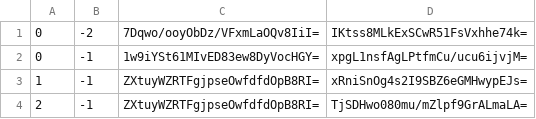
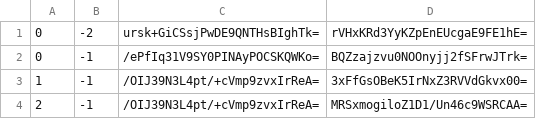
Before and after one commit to counterfitninja/chilled-nether, a CSV file: tiles/zoom.-3/metadata/k.0.-1.csv, drawn as a sheet.

```diff
--- a/tiles/zoom.-3/metadata/k.0.-1.csv
+++ b/tiles/zoom.-3/metadata/k.0.-1.csv
@@ -1,4 +1,4 @@
-0,-2,7Dqwo/ooyObDz/VFxmLaOQv8IiI=,IKtss8MLkExSCwR51FsVxhhe74k=
-0,-1,1w9iYSt61MIvED83ew8DyVocHGY=,xpgL1nsfAgLPtfmCu/ucu6ijvjM=
-1,-1,ZXtuyWZRTFgjpseOwfdfdOpB8RI=,xRniSnOg4s2I9SBZ6eGMHwypEJs=
-2,-1,ZXtuyWZRTFgjpseOwfdfdOpB8RI=,TjSDHwo080mu/mZlpf9GrALmaLA=
+0,-2,ursk+GiCSsjPwDE9QNTHsBIghTk=,rVHxKRd3YyKZpEnEUcgaE9FE1hE=
+0,-1,/ePfIq31V9SY0PINAyPOCSKQWKo=,BQZzajzvu0NOOnyjj2fSFrwJTrk=
+1,-1,/OIJ39N3L4pt/+cVmp9zvxIrReA=,3xFfGsOBeK5IrNxZ3RVVdGkvx00=
+2,-1,/OIJ39N3L4pt/+cVmp9zvxIrReA=,MRSxmogiloZ1D1/Un46c9WSRCAA=
```
Also changed, not shown: tiles/zoom.-1/metadata/k.0.-1.csv, tiles/zoom.-2/metadata/k.0.-1.csv.
